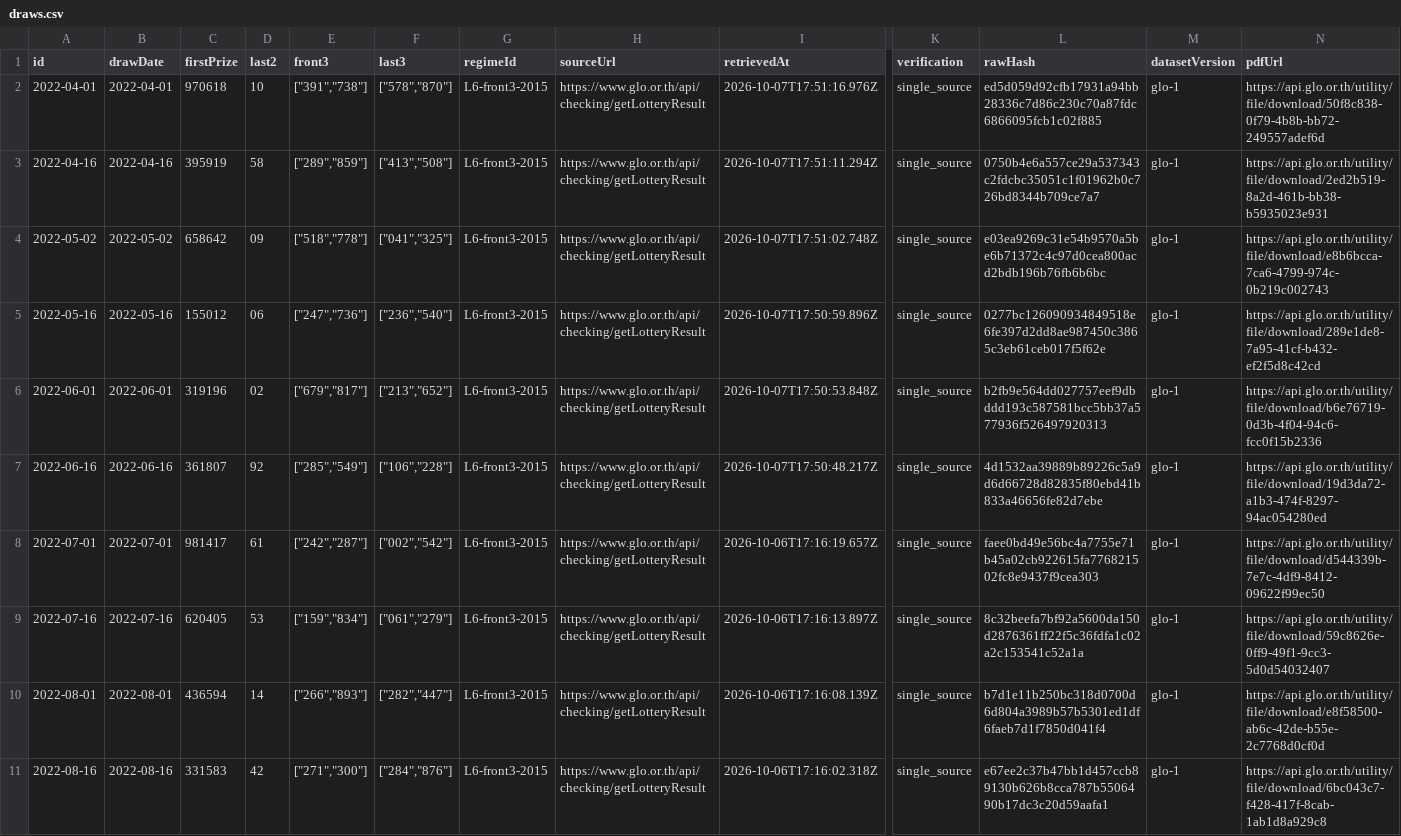
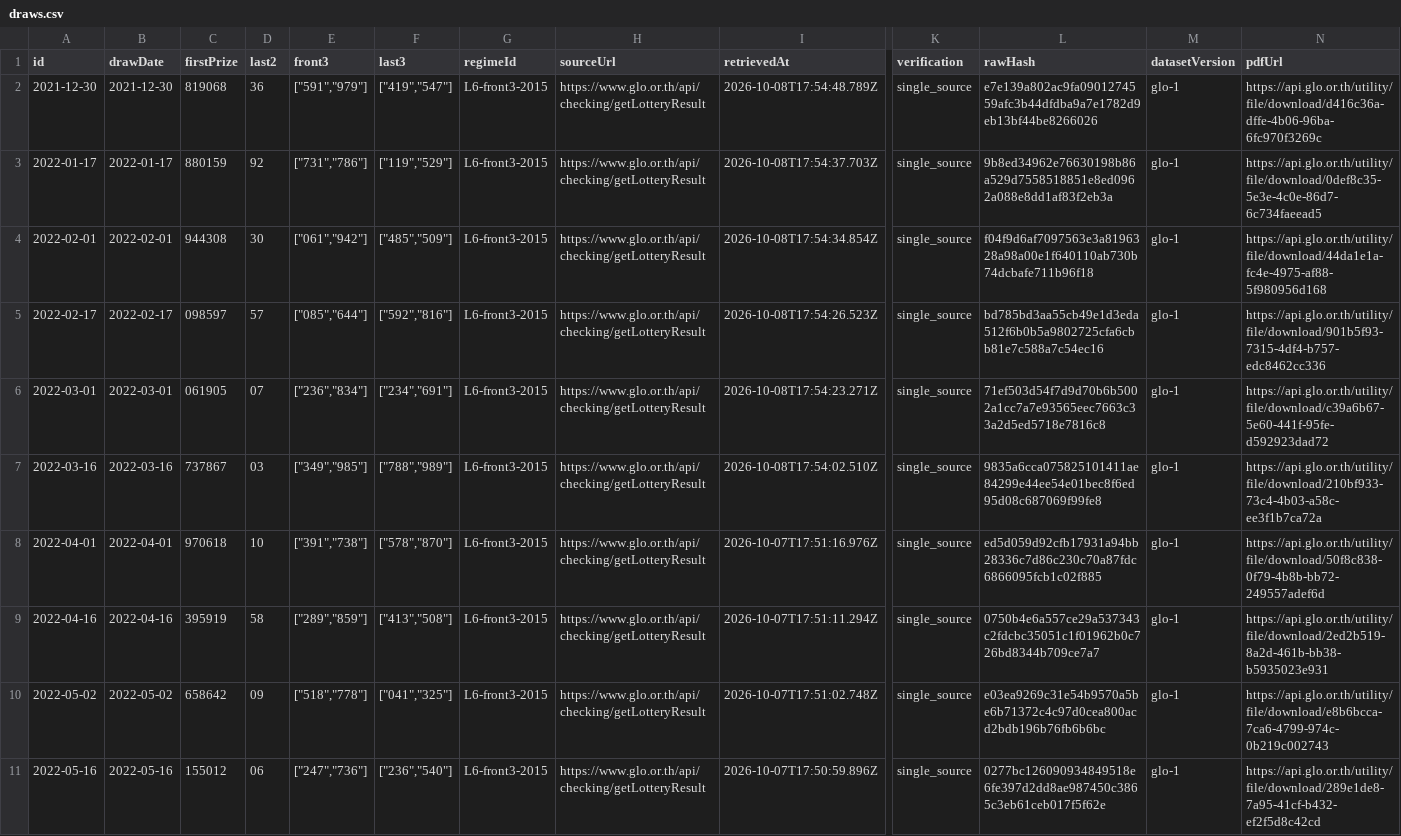
Before and after one commit to Ncsc8650/HAMMTO, a CSV file: public/data/tables/draws.csv, drawn as a sheet; only a part is shown, gaps mark what is left out; the shorter side is filled out with more unchanged rows; rows hold the shown columns only; the diff names each change by its address in the sheet, - before the commit and + after, or states it on an @@ line.

```diff
--- a/public/data/tables/draws.csv
+++ b/public/data/tables/draws.csv
+row 2: 2021-12-30 | 2021-12-30 | 819068 | 36 | ["591","979"] | ["419","547"] | L6-front3-2015 | https://www.glo.or.th/api/checking/getLotteryResult | 2026-10-08T17:54:48.789Z | single_source | e7e139a802ac9fa0901274559afc3b44dfdba9a7e1782d9eb13bf44be8266026 | glo-1 | https://api.glo.or.th/utility/file/download/d416c36a-dffe-4b06-96ba-6fc970f3269c
+row 3: 2022-01-17 | 2022-01-17 | 880159 | 92 | ["731","786"] | ["119","529"] | L6-front3-2015 | https://www.glo.or.th/api/checking/getLotteryResult | 2026-10-08T17:54:37.703Z | single_source | 9b8ed34962e76630198b86a529d7558518851e8ed0962a088e8dd1af83f2eb3a | glo-1 | https://api.glo.or.th/utility/file/download/0def8c35-5e3e-4c0e-86d7-6c734faeead5
+row 4: 2022-02-01 | 2022-02-01 | 944308 | 30 | ["061","942"] | ["485","509"] | L6-front3-2015 | https://www.glo.or.th/api/checking/getLotteryResult | 2026-10-08T17:54:34.854Z | single_source | f04f9d6af7097563e3a8196328a98a00e1f640110ab730b74dcbafe711b96f18 | glo-1 | https://api.glo.or.th/utility/file/download/44da1e1a-fc4e-4975-af88-5f980956d168
+row 5: 2022-02-17 | 2022-02-17 | 098597 | 57 | ["085","644"] | ["592","816"] | L6-front3-2015 | https://www.glo.or.th/api/checking/getLotteryResult | 2026-10-08T17:54:26.523Z | single_source | bd785bd3aa55cb49e1d3eda512f6b0b5a9802725cfa6cbb81e7c588a7c54ec16 | glo-1 | https://api.glo.or.th/utility/file/download/901b5f93-7315-4df4-b757-edc8462cc336
+row 6: 2022-03-01 | 2022-03-01 | 061905 | 07 | ["236","834"] | ["234","691"] | L6-front3-2015 | https://www.glo.or.th/api/checking/getLotteryResult | 2026-10-08T17:54:23.271Z | single_source | 71ef503d54f7d9d70b6b5002a1cc7a7e93565eec7663c33a2d5ed5718e7816c8 | glo-1 | https://api.glo.or.th/utility/file/download/c39a6b67-5e60-441f-95fe-d592923dad72
+row 7: 2022-03-16 | 2022-03-16 | 737867 | 03 | ["349","985"] | ["788","989"] | L6-front3-2015 | https://www.glo.or.th/api/checking/getLotteryResult | 2026-10-08T17:54:02.510Z | single_source | 9835a6cca075825101411ae84299e44ee54e01bec8f6ed95d08c687069f99fe8 | glo-1 | https://api.glo.or.th/utility/file/download/210bf933-73c4-4b03-a58c-ee3f1b7ca72a
```
Also changed, not shown: public/data/tables/evaluations.csv, public/data/tables/imports.csv, 35 other files.
